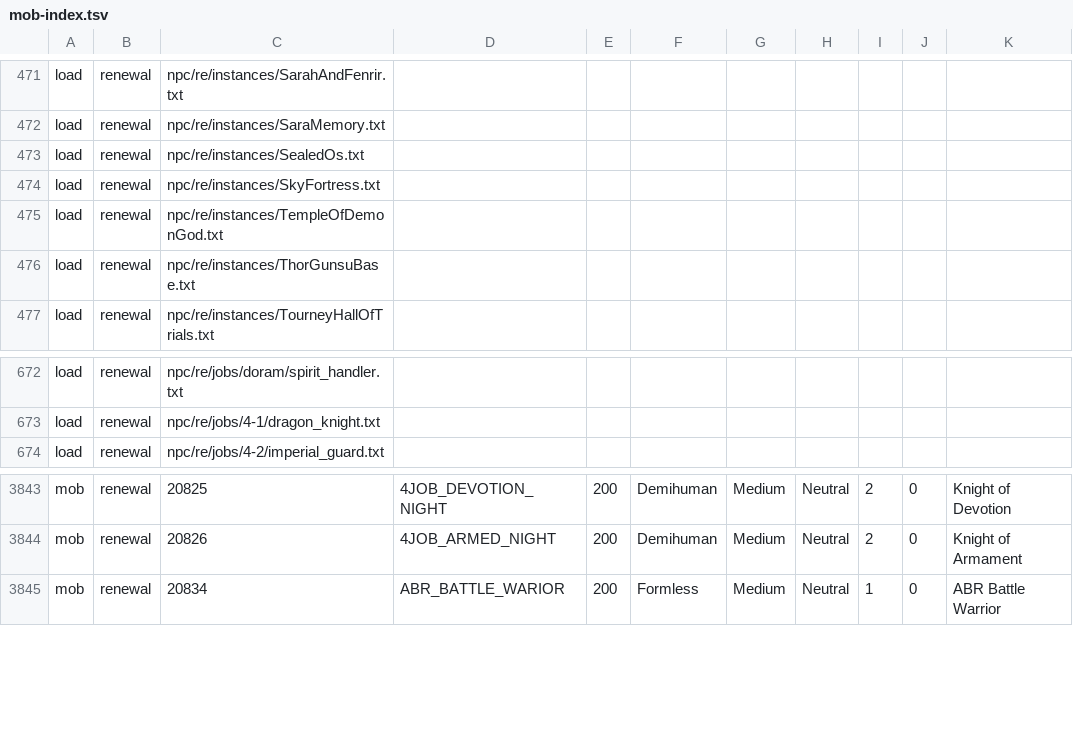
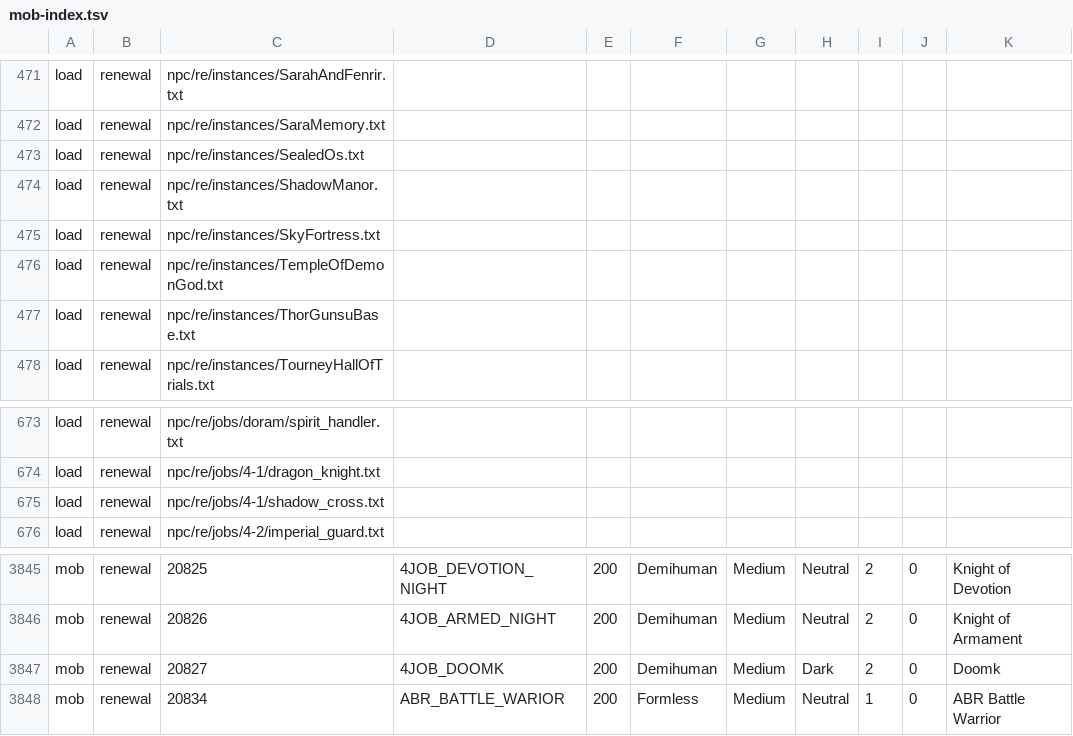
Before and after one commit to 3122380113/ragnarokoffline.app, a TSV file: mods/navigation-server-monsters/mob-index.tsv, drawn as a sheet; only a part is shown, gaps mark what is left out; the diff names each change by its address in the sheet, - before the commit and + after, or states it on an @@ line.

```diff
--- a/mods/navigation-server-monsters/mob-index.tsv
+++ b/mods/navigation-server-monsters/mob-index.tsv
+row 474: load | renewal | npc/re/instances/ShadowManor.txt
+row 675: load | renewal | npc/re/jobs/4-1/shadow_cross.txt
+row 3847: mob | renewal | 20827 | 4JOB_DOOMK | 200 | Demihuman | Medium | Dark | 2 | 0 | Doomk
```
Also changed, not shown: mods/navigation-server-npcs/npc-index.tsv, mods/navigation-server-warps/warp-index.tsv, 1 other file.
